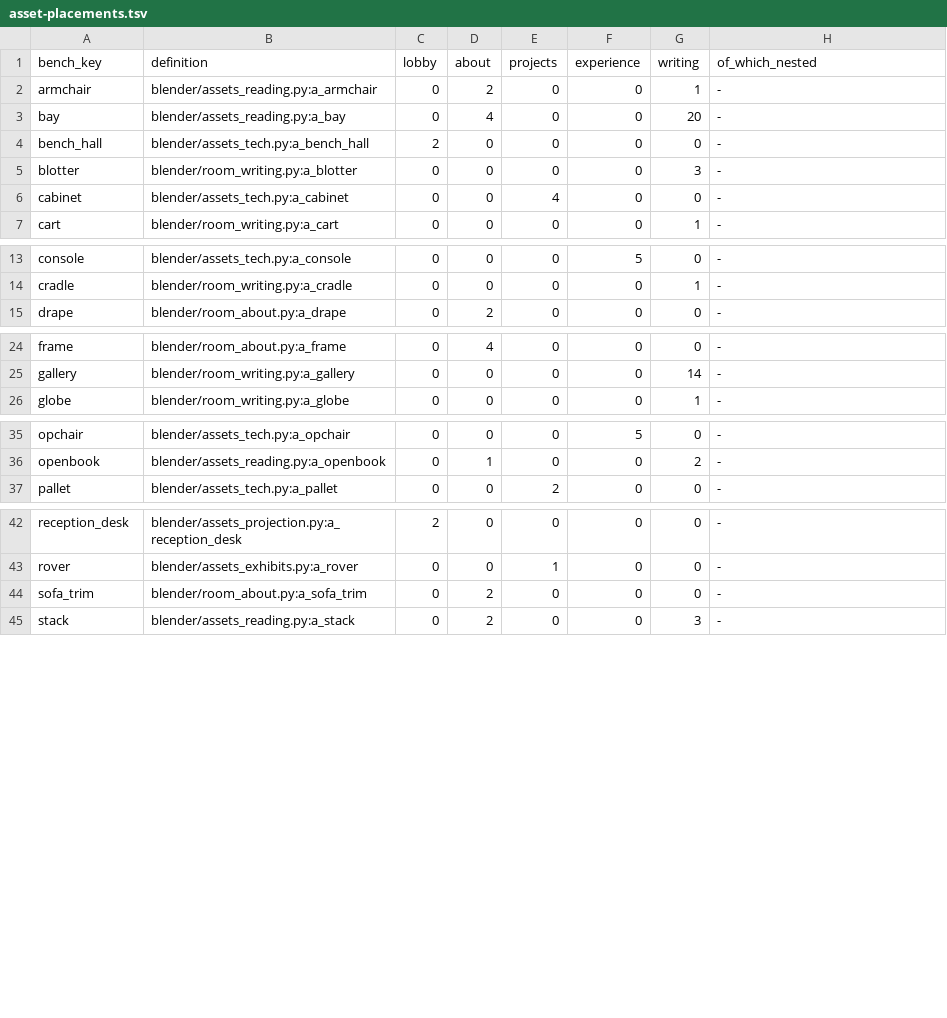
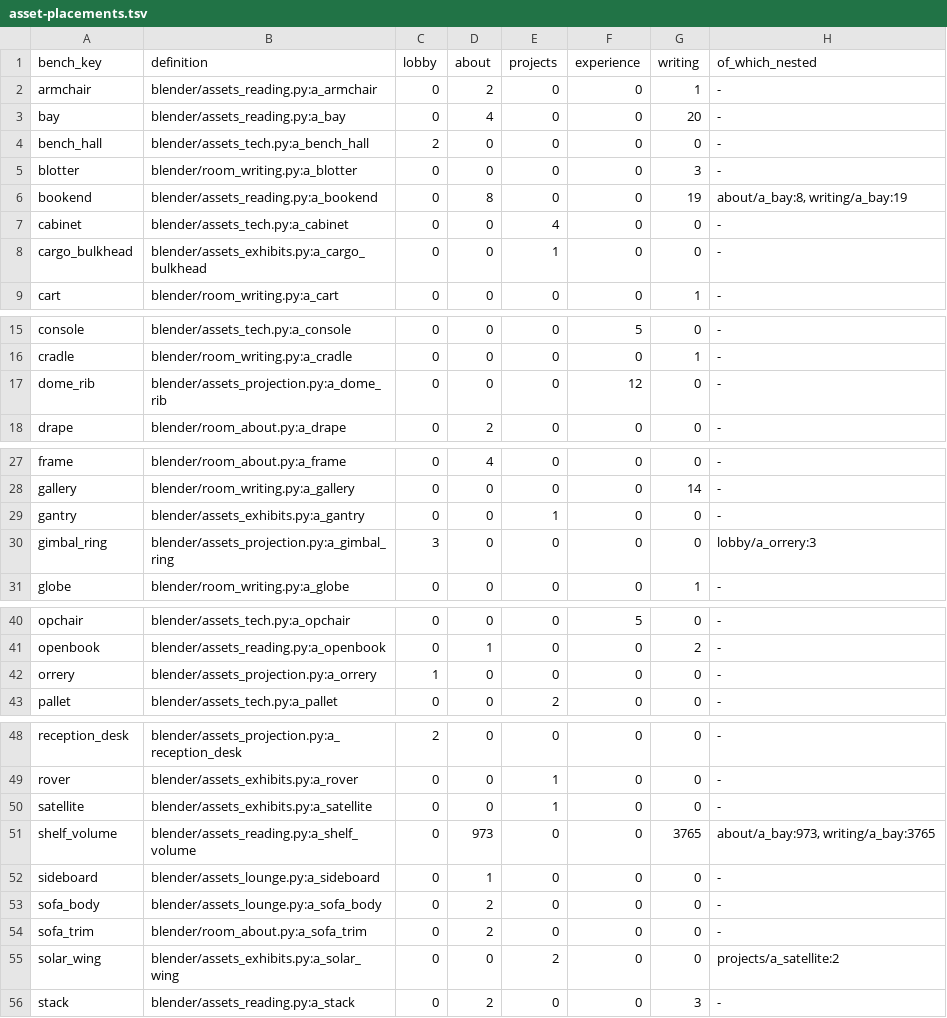
Before and after one commit to Adithya-Rajendran/portfolio-website, a TSV file: docs/asset-placements.tsv, drawn as a sheet; only a part is shown, gaps mark what is left out; the diff covers the shown part only; the diff names each change by its address in the sheet, - before the commit and + after, or states it on an @@ line.

```diff
--- a/docs/asset-placements.tsv
+++ b/docs/asset-placements.tsv
+row 6: bookend | blender/assets_reading.py:a_bookend | 0 | 8 | 0 | 0 | 19 | about/a_bay:8, writing/a_bay:19
+row 8: cargo_bulkhead | blender/assets_exhibits.py:a_cargo_bulkhead | 0 | 0 | 1 | 0 | 0 | -
+row 17: dome_rib | blender/assets_projection.py:a_dome_rib | 0 | 0 | 0 | 12 | 0 | -
+row 29: gantry | blender/assets_exhibits.py:a_gantry | 0 | 0 | 1 | 0 | 0 | -
+row 30: gimbal_ring | blender/assets_projection.py:a_gimbal_ring | 3 | 0 | 0 | 0 | 0 | lobby/a_orrery:3
+row 42: orrery | blender/assets_projection.py:a_orrery | 1 | 0 | 0 | 0 | 0 | -
+row 50: satellite | blender/assets_exhibits.py:a_satellite | 0 | 0 | 1 | 0 | 0 | -
+row 51: shelf_volume | blender/assets_reading.py:a_shelf_volume | 0 | 973 | 0 | 0 | 3765 | about/a_bay:973, writing/a_bay:3765
+row 52: sideboard | blender/assets_lounge.py:a_sideboard | 0 | 1 | 0 | 0 | 0 | -
+row 53: sofa_body | blender/assets_lounge.py:a_sofa_body | 0 | 2 | 0 | 0 | 0 | -
+row 55: solar_wing | blender/assets_exhibits.py:a_solar_wing | 0 | 0 | 2 | 0 | 0 | projects/a_satellite:2
```
Also changed, not shown: 1 added row elsewhere in this file, 37 other files.
